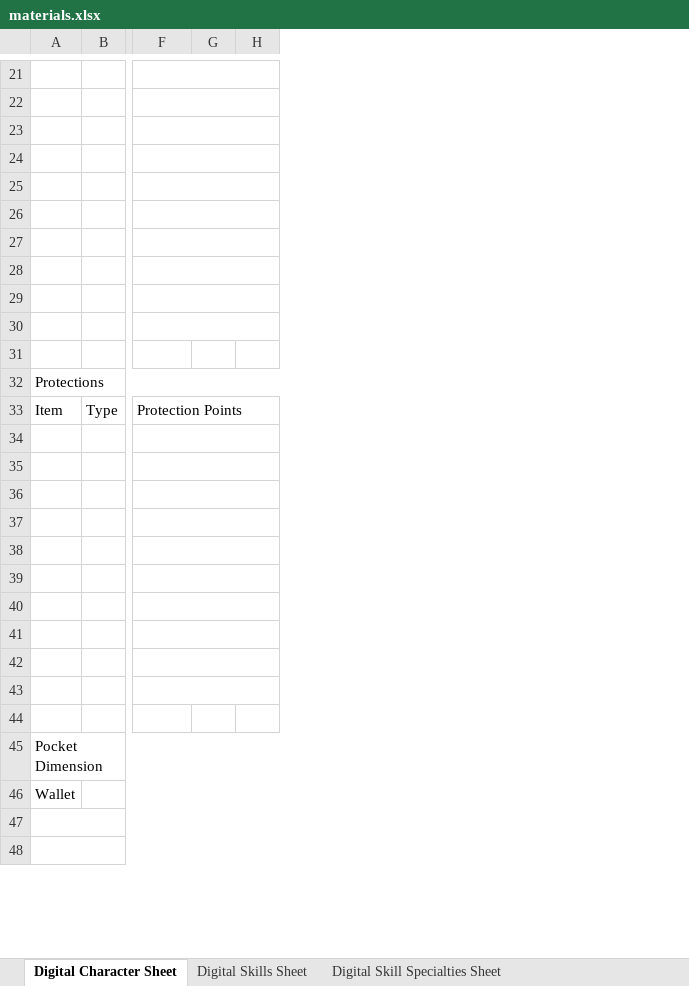
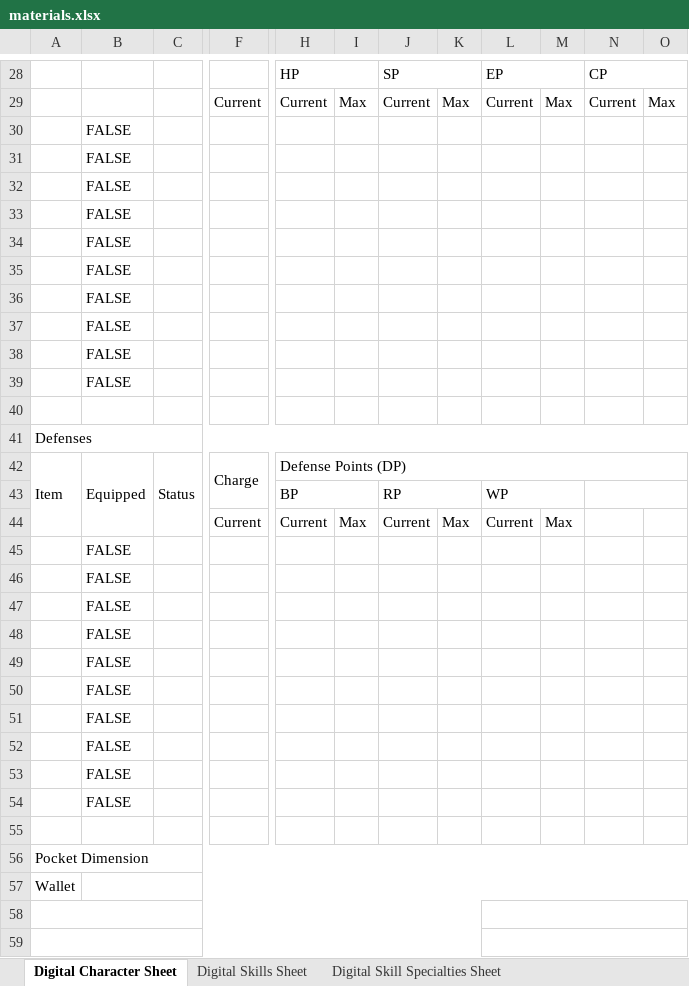
Before and after one commit to SparkliTwizzl/fractal-rpg, an Excel workbook: materials/materials.xlsx, sheet Digital Character Sheet, drawn as a sheet; only a part is shown, gaps mark what is left out; values as stored, in another font and other column widths than the file's, no cell formats; charts and pictures not drawn; removed rows and columns are numbered as before the commit, all else as after; rows hold the shown columns only; the diff covers the shown part only; the diff names each change by its address in the sheet, - before the commit and + after, or states it on an @@ line.

```diff
--- a/materials/materials.xlsx (sheet Digital Character Sheet)
+++ b/materials/materials.xlsx (sheet Digital Character Sheet)
-column B, row 33: Type
+column B, rows 30-42: FALSE | FALSE | FALSE | FALSE | FALSE | FALSE | FALSE | FALSE | FALSE | FALSE |  |  | Equipped; rows 45-54: all FALSE
+column C, row 42: Status
+column F, row 42: Charge
-column H, empty
+column J, empty
+column K, empty
+column L, empty
+column M, empty
+column N, empty
+column O, empty
+row 28:  |  |  |  | HP |  | SP |  | EP |  | CP
+row 29:  |  |  | Current | Current | Max | Current | Max | Current | Max | Current | Max
-F21:H21 merged
-F22:H22 merged
-F23:H23 merged
-F24:H24 merged
-F25:H25 merged
-F26:H26 merged
-F27:H27 merged
-F28:H28 merged
-F29:H29 merged
-F30:H30 merged
-A41: Protections
+A41: Defenses
+A42:A44 merged
-H42: Protection Points
+H42: Defense Points (DP)
+row 43:  |  |  |  | BP |  | RP |  | WP
+row 44:  |  |  | Current | Current | Max | Current | Max | Current | Max
-F34:H34 merged
-F35:H35 merged
-F36:H36 merged
-F37:H37 merged
-F38:H38 merged
-F39:H39 merged
-F40:H40 merged
-F41:H41 merged
-F42:H42 merged
-F43:H43 merged
```
Also changed, not shown: 7 added rows, 1 removed row, 4 added columns, 1 removed column, 14 edited cells and merged cells elsewhere in this sheet, sheet Scaling Calculator, sheet Scaling Reference, sheet Traits Sheet, sheet Printable Character Sheet, sheet Digital Skill Specialties Sheet, sheet Printable Skill Specialties She, 3 more sheets, other sheet tabs, cell formats, formulas that keep their value, charts or pictures, 4 other files.
